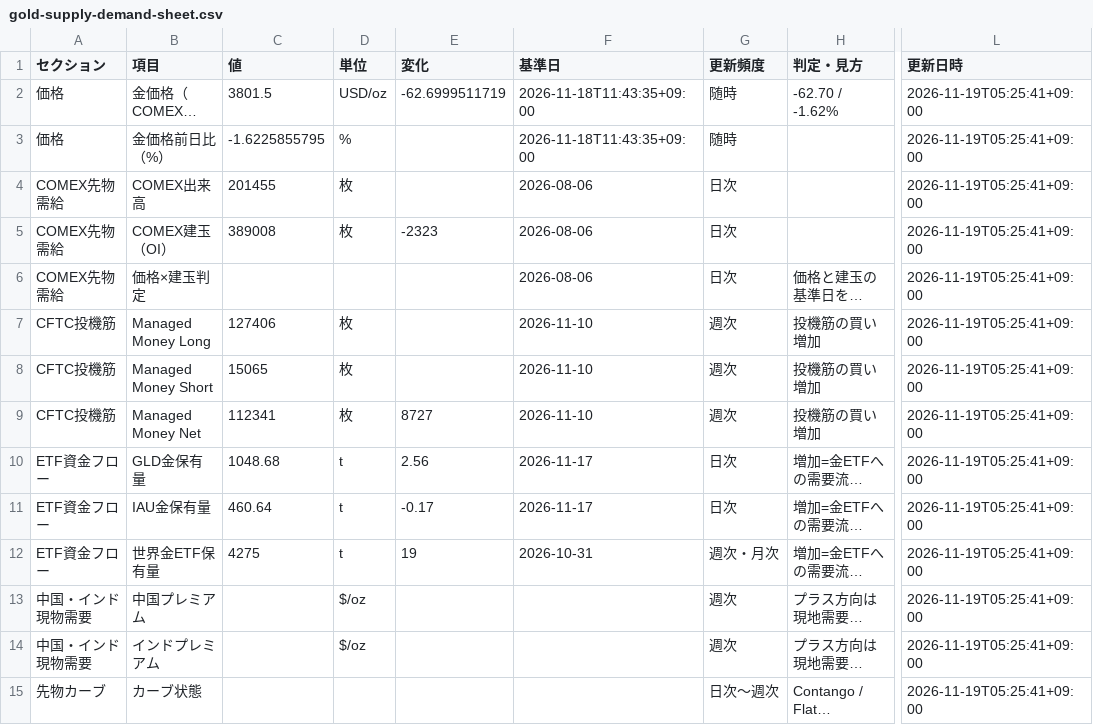
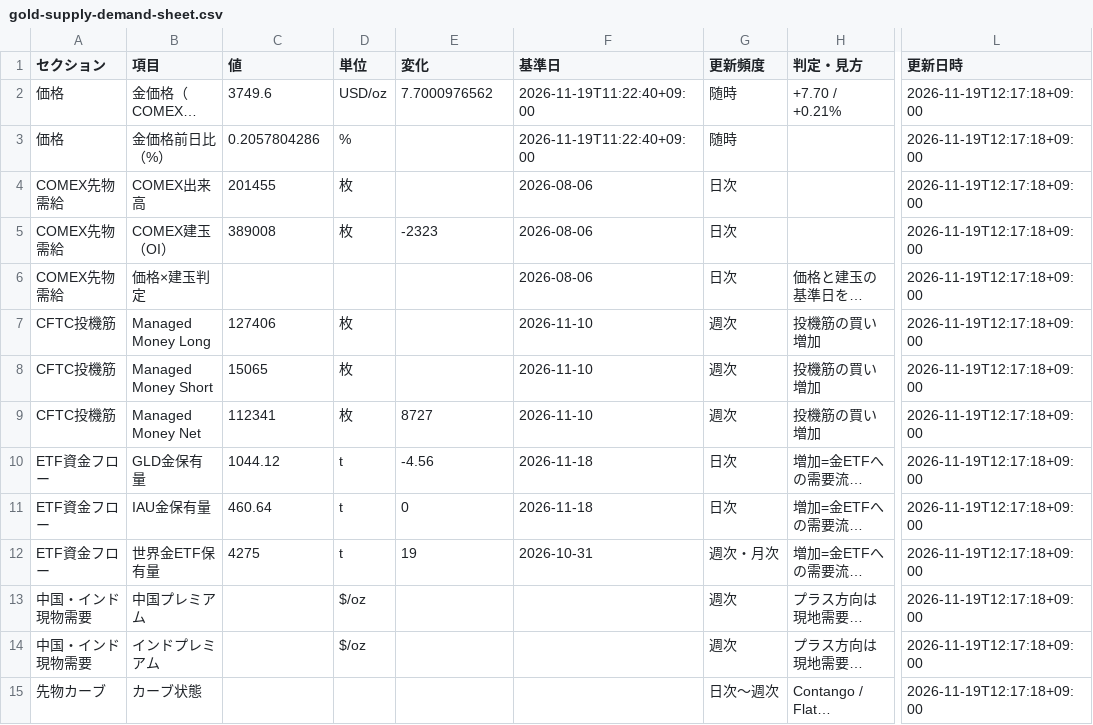
Before and after one commit to matrixdiamond512-cell/Chat-GPT-Market-Report, a CSV file: data/gold-supply-demand-sheet.csv, drawn as a sheet; only a part is shown, gaps mark what is left out; long unchanged cells end in …; the diff covers the shown part only; the diff names each change by its address in the sheet, - before the commit and + after, or states it on an @@ line.

```diff
--- a/data/gold-supply-demand-sheet.csv
+++ b/data/gold-supply-demand-sheet.csv
-C2 (値): 3801.5
+C2 (値): 3749.6
-E2 (変化): -62.6999511719
+E2 (変化): 7.7000976562
-F2:F3 (基準日): 2026-11-18T11:43:35+09:00
+F2:F3 (基準日): 2026-11-19T11:22:40+09:00
-H2 (判定・見方): -62.70 / -1.62%
+H2 (判定・見方): +7.70 / +0.21%
-L2:L15 (更新日時): 2026-11-19T05:25:41+09:00
+L2:L15 (更新日時): 2026-11-19T12:17:18+09:00
-C3 (値): -1.6225855795
+C3 (値): 0.2057804286
-C10 (値): 1048.68
+C10 (値): 1044.12
-E10 (変化): 2.56
+E10 (変化): -4.56
-F10:F11 (基準日): 2026-11-17
+F10:F11 (基準日): 2026-11-18
-E11 (変化): -0.17
+E11 (変化): 0
```
Also changed, not shown: 30 edited cells elsewhere in this file, 4 other files.
